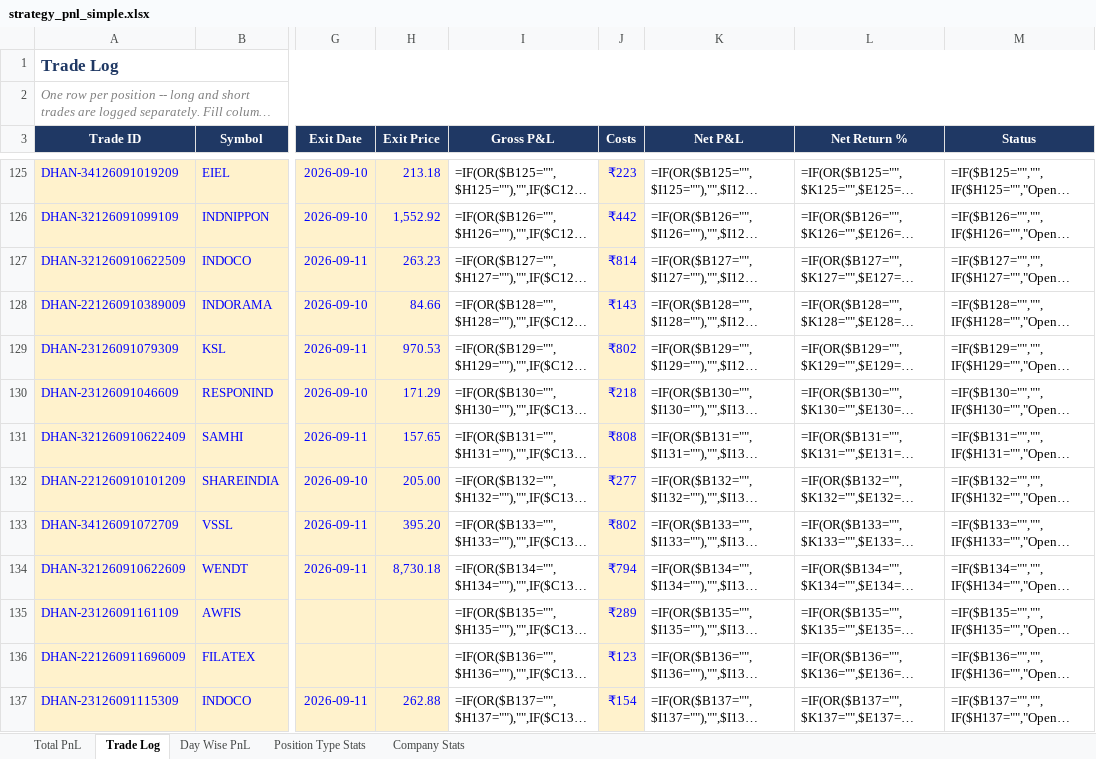
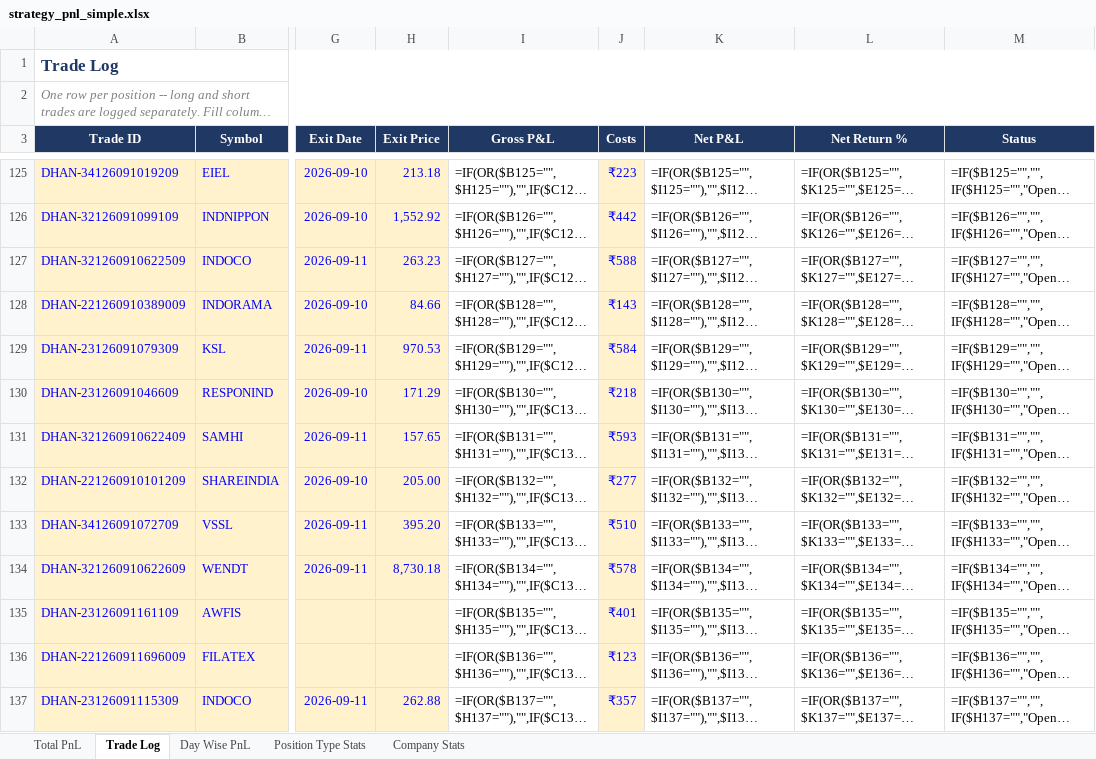
Before and after one commit to rashil0904/volume-daily, an Excel workbook: results/strategy_pnl_simple.xlsx, sheet Trade Log, drawn as a sheet; only a part is shown, gaps mark what is left out; long unchanged cells end in …; values as stored, in another font and other column widths than the file's, no borders; formulas without a stored value are shown as written; conditional formats not drawn; the diff covers the shown part only; the diff names each change by its address in the sheet, - before the commit and + after, or states it on an @@ line.

Commit message:
Data update — 2026-09-14 candle + results refresh

```diff
--- a/results/strategy_pnl_simple.xlsx (sheet Trade Log)
+++ b/results/strategy_pnl_simple.xlsx (sheet Trade Log)
-J127 (Costs): ₹814
+J127 (Costs): ₹588
-J129 (Costs): ₹802
+J129 (Costs): ₹584
-J131 (Costs): ₹808
+J131 (Costs): ₹593
-J133 (Costs): ₹802
+J133 (Costs): ₹510
-J134 (Costs): ₹794
+J134 (Costs): ₹578
-J135 (Costs): ₹289
+J135 (Costs): ₹401
-J137 (Costs): ₹154
+J137 (Costs): ₹357
```
Also changed, not shown: 11 edited cells elsewhere in this sheet, 7 other files.
